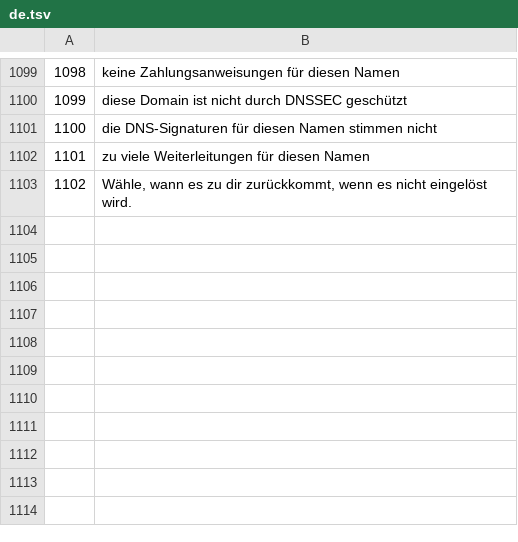
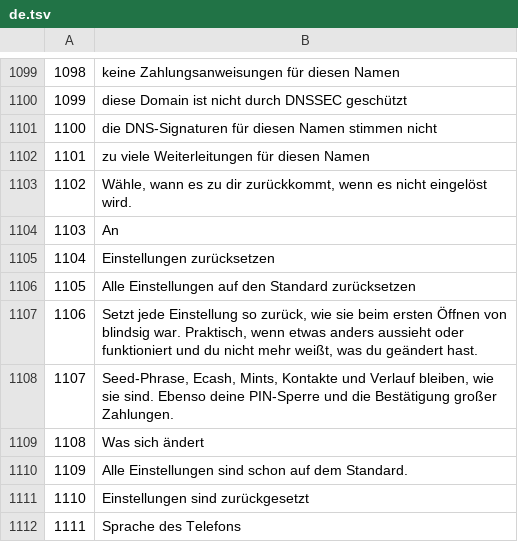
Before and after one commit to Random21m/blindsig, a TSV file: tools/i18n/tr/de.tsv, drawn as a sheet; only a part is shown, gaps mark what is left out.

```diff
--- a/tools/i18n/tr/de.tsv
+++ b/tools/i18n/tr/de.tsv
@@ -1103 +1103,10 @@
 1102	Wähle, wann es zu dir zurückkommt, wenn es nicht eingelöst wird.
+1103	An
+1104	Einstellungen zurücksetzen
+1105	Alle Einstellungen auf den Standard zurücksetzen
+1106	Setzt jede Einstellung so zurück, wie sie beim ersten Öffnen von blindsig war. Praktisch, wenn etwas anders aussieht oder funktioniert und du nicht mehr weißt, was du geändert hast.
+1107	Seed-Phrase, Ecash, Mints, Kontakte und Verlauf bleiben, wie sie sind. Ebenso deine PIN-Sperre und die Bestätigung großer Zahlungen.
+1108	Was sich ändert
+1109	Alle Einstellungen sind schon auf dem Standard.
+1110	Einstellungen sind zurückgesetzt
+1111	Sprache des Telefons
```
Also changed, not shown: tools/i18n/tr/ar.tsv, tools/i18n/tr/el.tsv, 45 other files.
